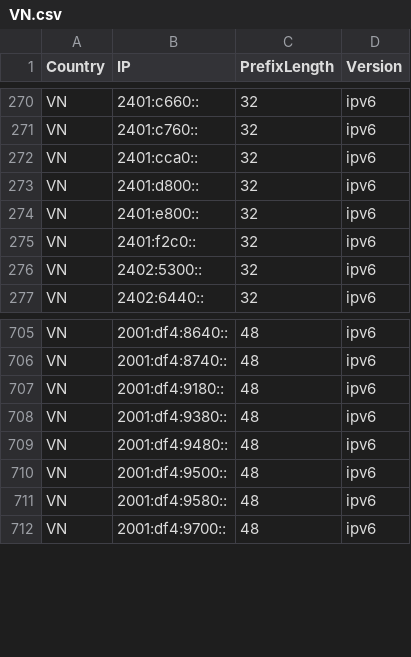
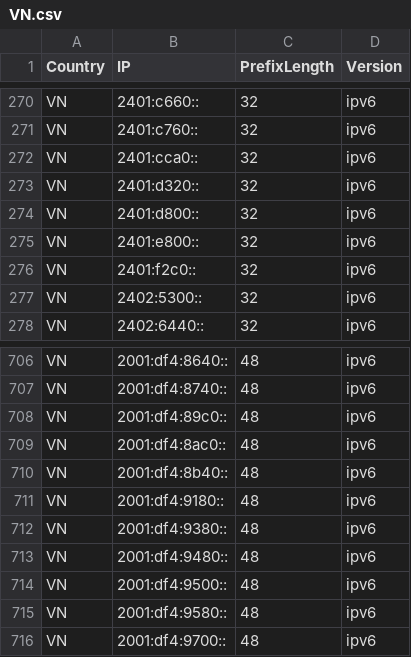
Before and after one commit to HotCakeX/Official-IANA-IP-blocks, a CSV file: CSV/IPV6/VN.csv, drawn as a sheet; only a part is shown, gaps mark what is left out; the diff names each change by its address in the sheet, - before the commit and + after, or states it on an @@ line.

Commit message:
updating sources and list

```diff
--- a/CSV/IPV6/VN.csv
+++ b/CSV/IPV6/VN.csv
+row 273: VN | 2401:d320:: | 32 | ipv6
+row 708: VN | 2001:df4:89c0:: | 48 | ipv6
+row 709: VN | 2001:df4:8ac0:: | 48 | ipv6
+row 710: VN | 2001:df4:8b40:: | 48 | ipv6
```
Also changed, not shown: CSV/IPV4/MM.csv, CSV/IPV4/TH.csv, 51 other files.
